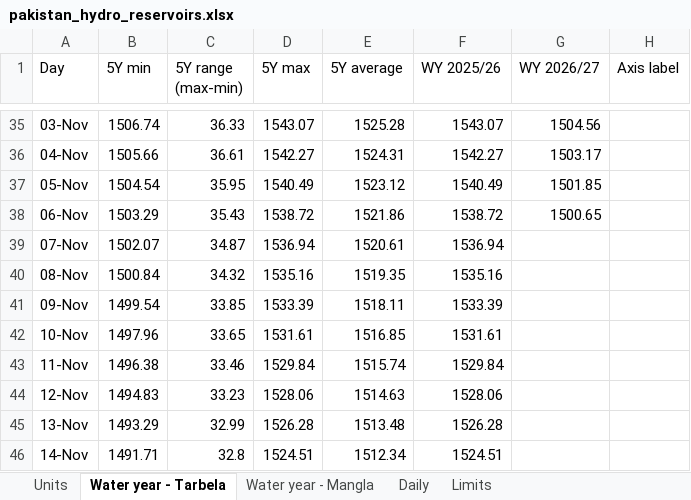
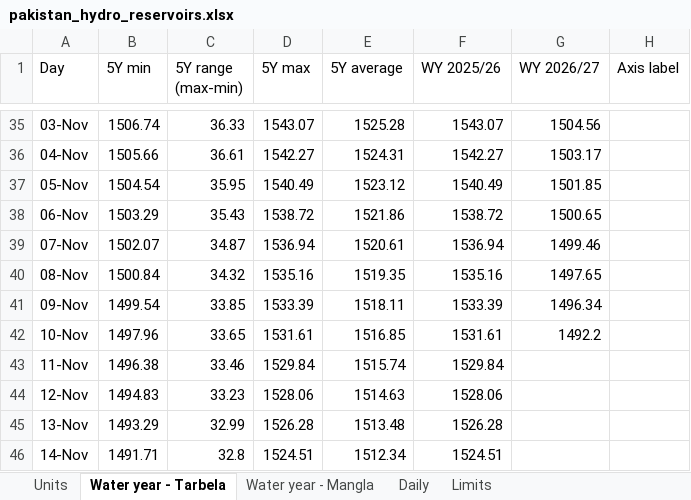
Before and after one commit to thomasdalton9/Energy-public, an Excel workbook: output/Data and Chart Outputs/pakistan_hydro_reservoirs.xlsx, sheet Water year - Tarbela, drawn as a sheet; only a part is shown, gaps mark what is left out; values as stored, in another font and other column widths than the file's, no borders; charts and pictures not drawn; the diff names each change by its address in the sheet, - before the commit and + after, or states it on an @@ line.

```diff
--- a/output/Data and Chart Outputs/pakistan_hydro_reservoirs.xlsx (sheet Water year - Tarbela)
+++ b/output/Data and Chart Outputs/pakistan_hydro_reservoirs.xlsx (sheet Water year - Tarbela)
-G39 (WY 2026/27): (empty)
+G39 (WY 2026/27): 1499.46
-G40 (WY 2026/27): (empty)
+G40 (WY 2026/27): 1497.65
-G41 (WY 2026/27): (empty)
+G41 (WY 2026/27): 1496.34
-G42 (WY 2026/27): (empty)
+G42 (WY 2026/27): 1492.2
```
Also changed, not shown: sheet Daily, sheet Water year - Mangla, sheet Units, charts or pictures, 2 other files.
